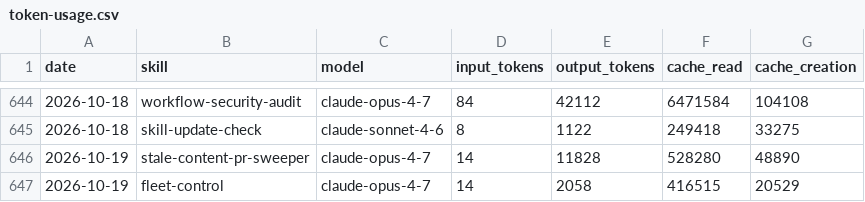
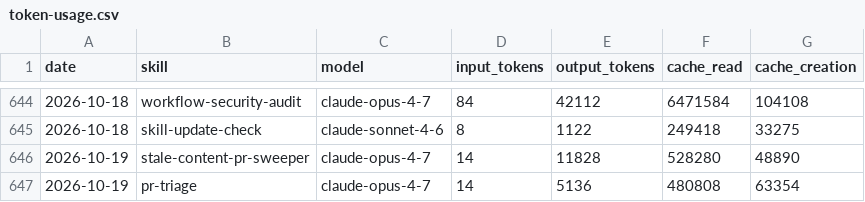
Before and after one commit to swarm-ai-research/aeon, a CSV file: memory/token-usage.csv, drawn as a sheet; only a part is shown, gaps mark what is left out.

Commit message:
chore(pr-triage): auto-commit 2026-10-19

```diff
--- a/memory/token-usage.csv
+++ b/memory/token-usage.csv
@@ -646,2 +646,2 @@ date,skill,model,input_tokens,output_tokens,cache_read,cache_creation
 2026-10-19,stale-content-pr-sweeper,claude-opus-4-7,14,11828,528280,48890
-2026-10-19,fleet-control,claude-opus-4-7,14,2058,416515,20529
+2026-10-19,pr-triage,claude-opus-4-7,14,5136,480808,63354
```
Also changed, not shown: 3 other files.
